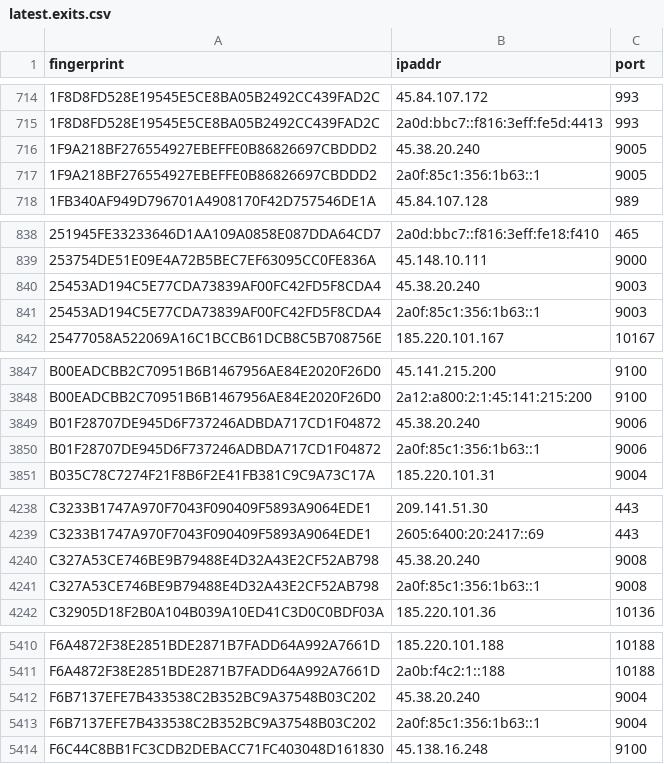
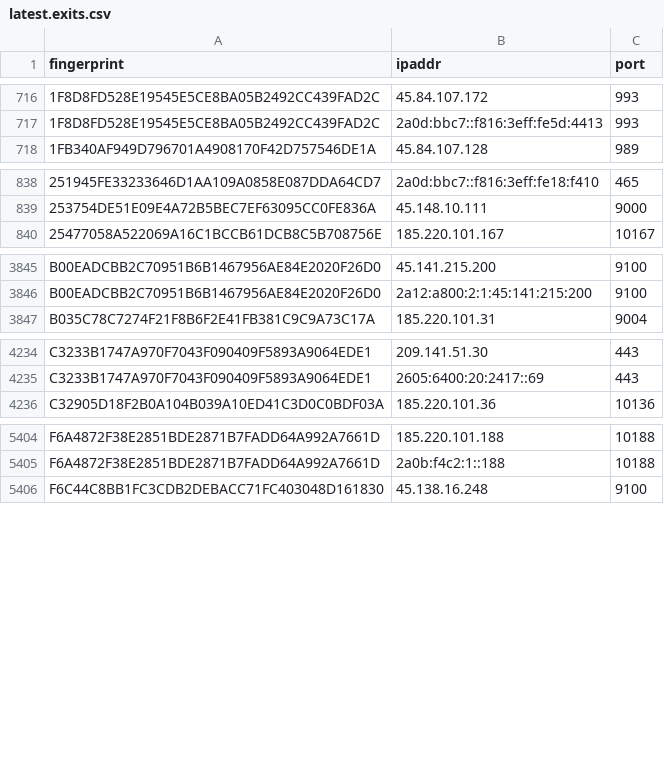
Before and after one commit to sec-js/tor-nodes, a CSV file: latest.exits.csv, drawn as a sheet; only a part is shown, gaps mark what is left out; removed rows and columns are numbered as before the commit, all else as after; the diff covers the shown part only; the diff names each change by its address in the sheet, - before the commit and + after, or states it on an @@ line.

```diff
--- a/latest.exits.csv
+++ b/latest.exits.csv
-row 716: 1F9A218BF276554927EBEFFE0B86826697CBDDD2 | 45.38.20.240 | 9005
-row 717: 1F9A218BF276554927EBEFFE0B86826697CBDDD2 | 2a0f:85c1:356:1b63::1 | 9005
-row 840: 25453AD194C5E77CDA73839AF00FC42FD5F8CDA4 | 45.38.20.240 | 9003
-row 841: 25453AD194C5E77CDA73839AF00FC42FD5F8CDA4 | 2a0f:85c1:356:1b63::1 | 9003
-row 3849: B01F28707DE945D6F737246ADBDA717CD1F04872 | 45.38.20.240 | 9006
-row 3850: B01F28707DE945D6F737246ADBDA717CD1F04872 | 2a0f:85c1:356:1b63::1 | 9006
-row 4240: C327A53CE746BE9B79488E4D32A43E2CF52AB798 | 45.38.20.240 | 9008
-row 4241: C327A53CE746BE9B79488E4D32A43E2CF52AB798 | 2a0f:85c1:356:1b63::1 | 9008
-row 5412: F6B7137EFE7B433538C2B352BC9A37548B03C202 | 45.38.20.240 | 9004
-row 5413: F6B7137EFE7B433538C2B352BC9A37548B03C202 | 2a0f:85c1:356:1b63::1 | 9004
```
Also changed, not shown: 2 added rows elsewhere in this file, latest.all.csv, latest.guards.csv.
